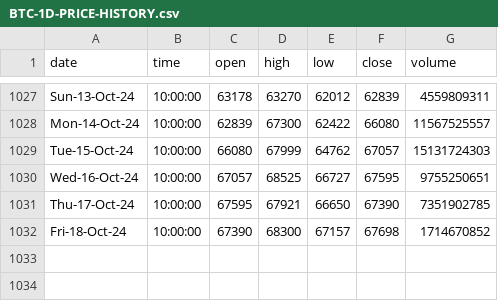
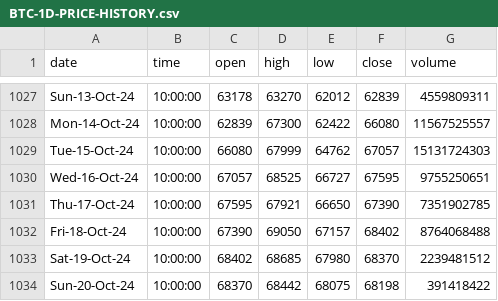
Before and after one commit to Mokoto-K/daily-order-bot, a CSV file: BTC-1D-PRICE-HISTORY.csv, drawn as a sheet; only a part is shown, gaps mark what is left out.

```diff
--- a/BTC-1D-PRICE-HISTORY.csv
+++ b/BTC-1D-PRICE-HISTORY.csv
@@ -1031,2 +1031,4 @@ Wed-16-Oct-24,10:00:00,67057,68525,66727,67595,9755250651
 Thu-17-Oct-24,10:00:00,67595,67921,66650,67390,7351902785
-Fri-18-Oct-24,10:00:00,67390,68300,67157,67698,1714670852
+Fri-18-Oct-24,10:00:00,67390,69050,67157,68402,8764068488
+Sat-19-Oct-24,10:00:00,68402,68685,67980,68370,2239481512
+Sun-20-Oct-24,10:00:00,68370,68442,68075,68198,391418422
```
Also changed, not shown: 2 other files.
